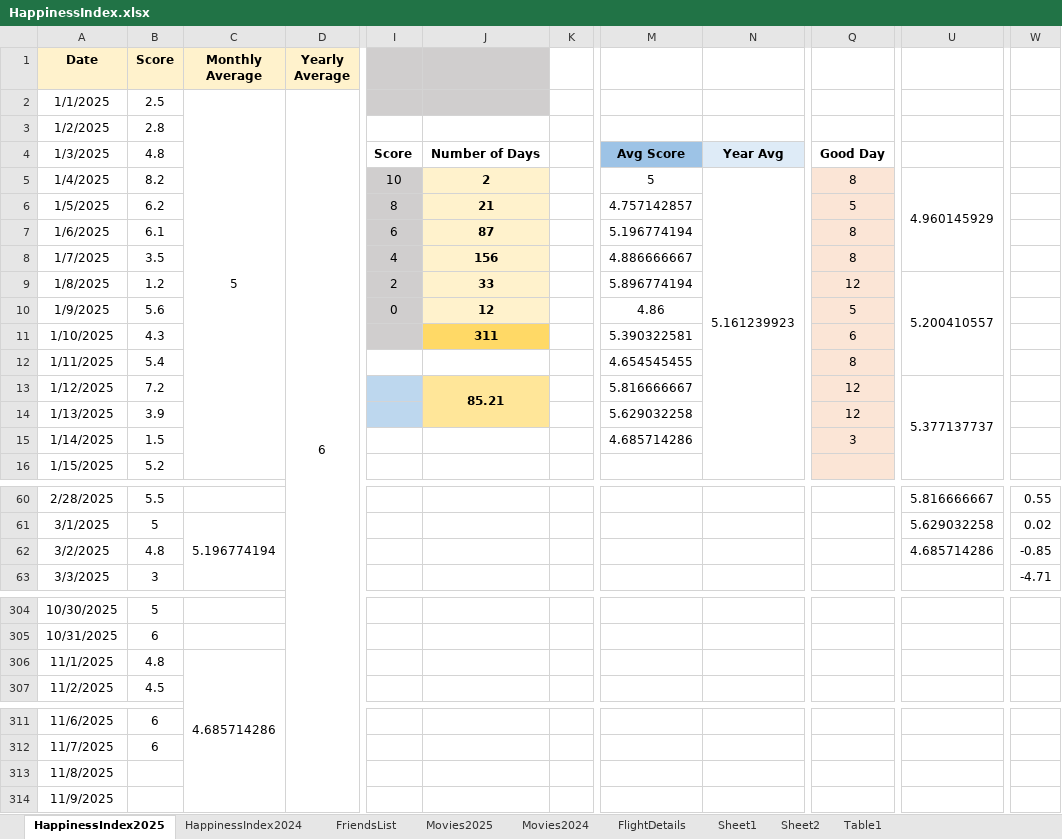
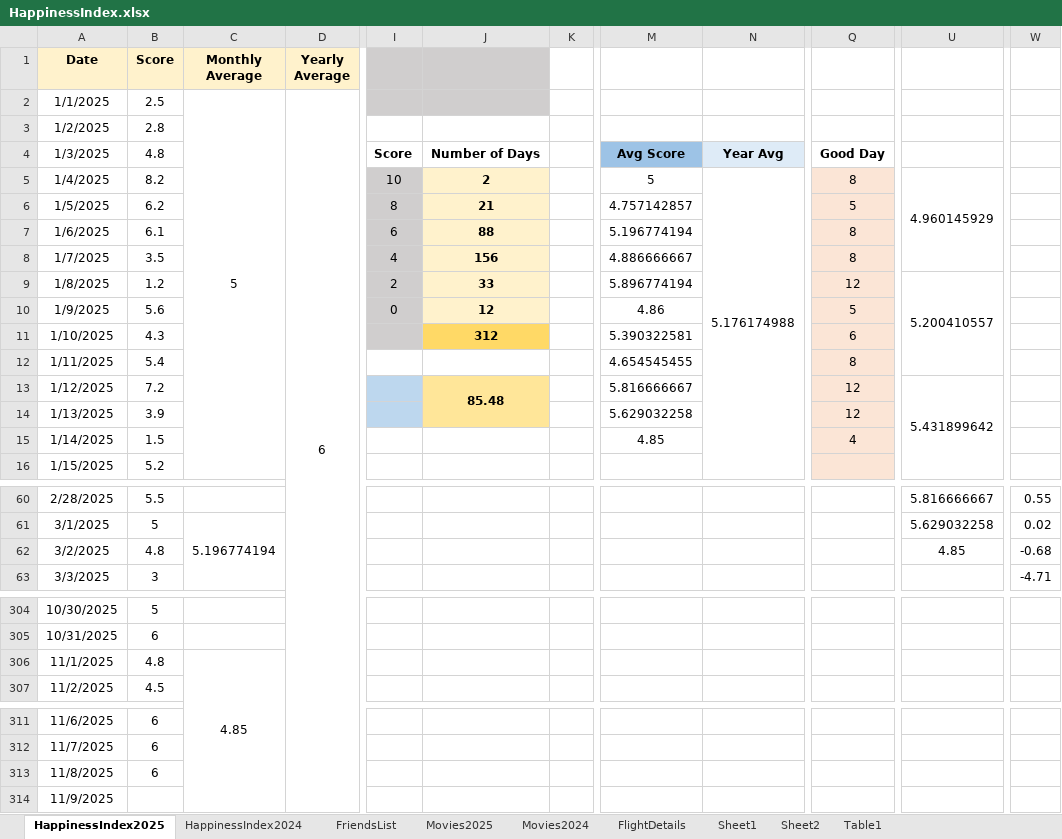
Before and after one commit to Abhinav-1708/Happiness-Index, an Excel workbook: HappinessIndex.xlsx, sheet HappinessIndex2025, drawn as a sheet; only a part is shown, gaps mark what is left out; values as stored, in another font and other column widths than the file's, no borders; charts and pictures and conditional formats not drawn; the diff names each change by its address in the sheet, - before the commit and + after, or states it on an @@ line.

Commit message:
Automated daily backup

```diff
--- a/HappinessIndex.xlsx (sheet HappinessIndex2025)
+++ b/HappinessIndex.xlsx (sheet HappinessIndex2025)
-N5: 5.161239923
+N5: 5.176174988
-J7: 87
+J7: 88
-J11: 311
+J11: 312
-J13: 85.21
+J13: 85.48
-U13: 5.377137737
+U13: 5.431899642
-M15: 4.685714286
+M15: 4.85
-Q15: 3
+Q15: 4
-U62: 4.685714286
+U62: 4.85
-W62: -0.85
+W62: -0.68
-C306 (Monthly Average): 4.685714286
+C306 (Monthly Average): 4.85
-B313 (Score): (empty)
+B313 (Score): 6
```
Also changed, not shown: charts or pictures.
